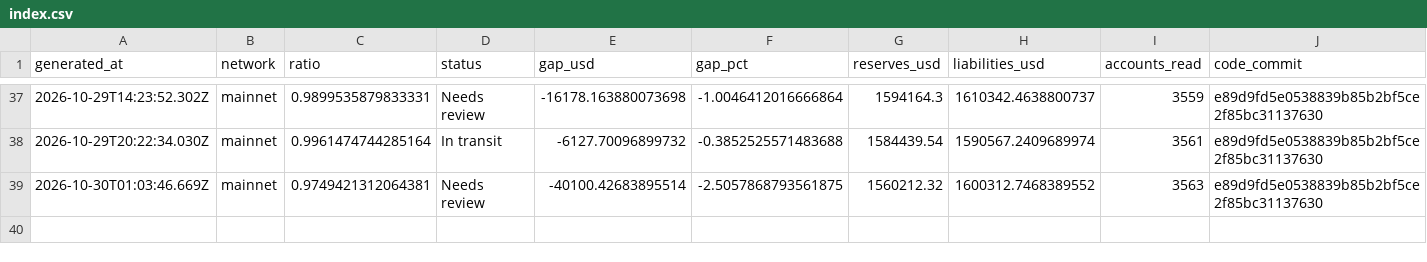
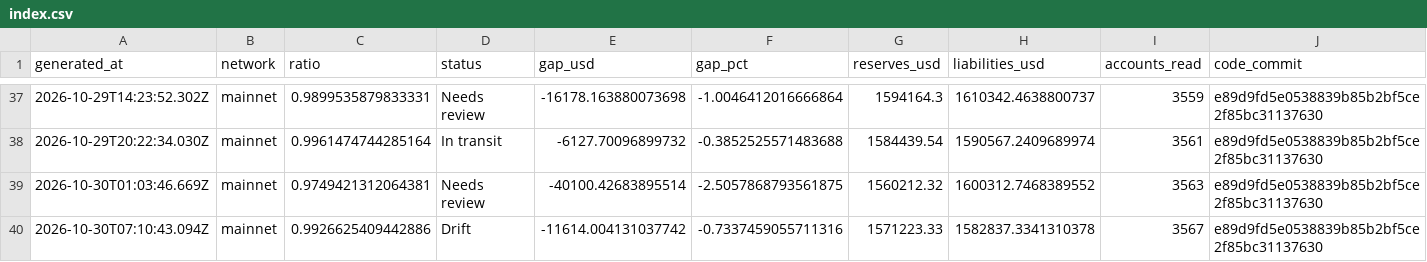
Before and after one commit to Lakshmikanth-3/ZeroGap, a CSV file: index.csv, drawn as a sheet; only a part is shown, gaps mark what is left out; rows hold the shown columns only; the diff names each change by its address in the sheet, - before the commit and + after, or states it on an @@ line.

```diff
--- a/index.csv
+++ b/index.csv
+row 40: 2026-10-30T07:10:43.094Z | mainnet | 0.9926625409442886 | Drift | -11614.004131037742 | -0.7337459055711316 | 1571223.33 | 1582837.3341310378 | 3567 | e89d9fd5e0538839b85b2bf5ce2f85bc31137630
```
Also changed, not shown: 1 other file.
